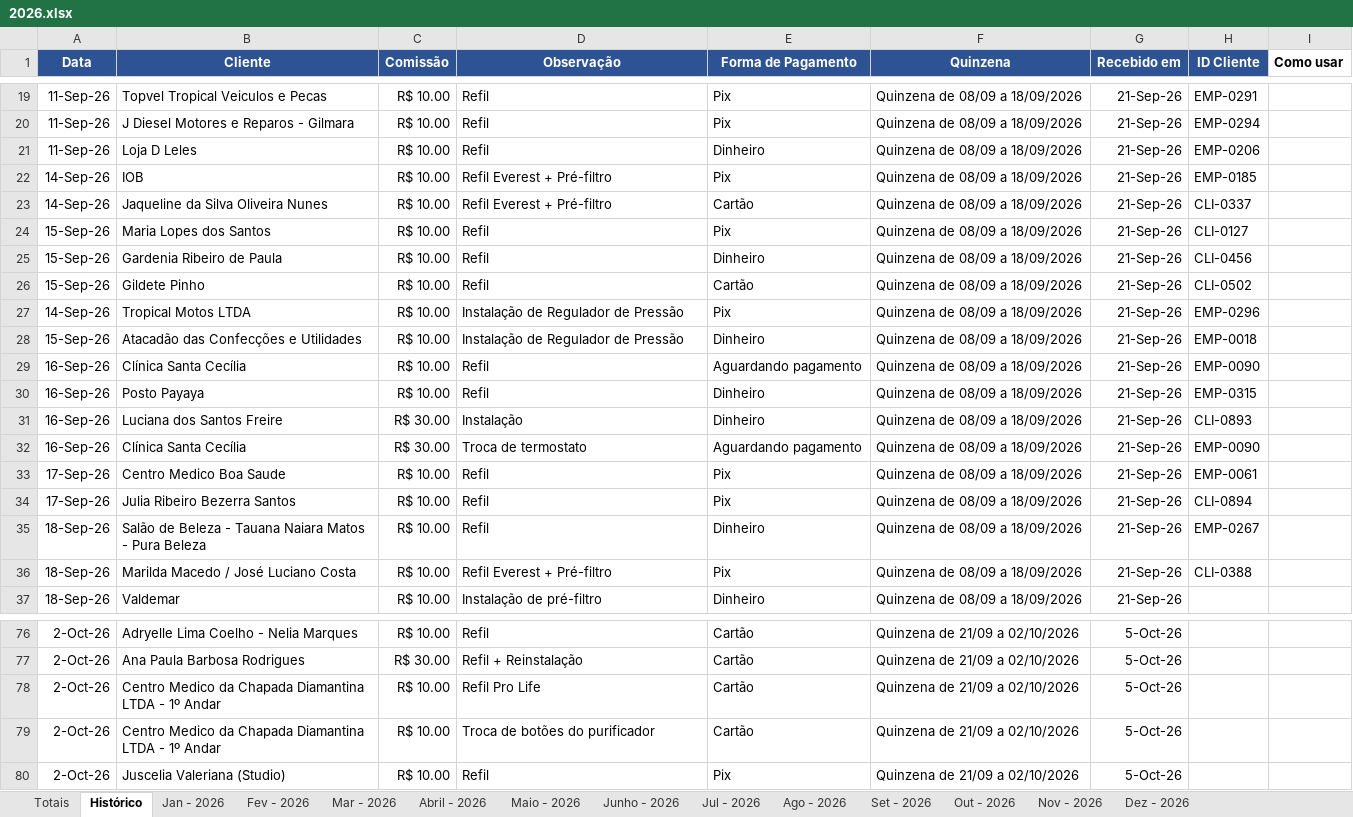
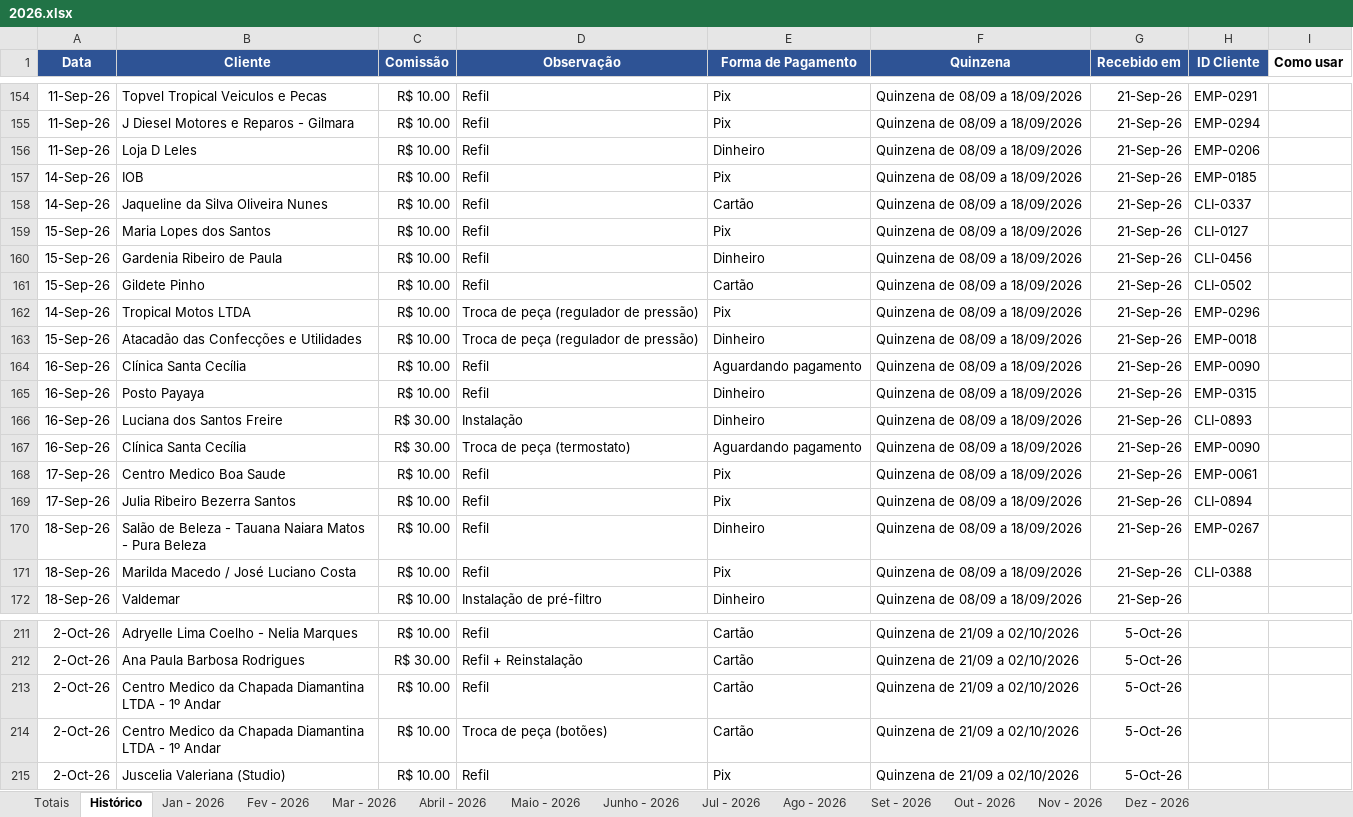
Before and after one commit to backupplanetaagua2025-hub/Comiss-es-Wiliam, an Excel workbook: 2026.xlsx, sheet Histórico, drawn as a sheet; only a part is shown, gaps mark what is left out; values as stored, in another font and other column widths than the file's, no borders; table styles not drawn; addresses are those after the commit; the diff covers the shown part only; the diff names each change by its address in the sheet, - before the commit and + after, or states it on an @@ line.

```diff
--- a/2026.xlsx (sheet Histórico)
+++ b/2026.xlsx (sheet Histórico)
-D157:D158 (Observação): Refil Everest + Pré-filtro
+D157:D158 (Observação): Refil
-D162:D163 (Observação): Instalação de Regulador de Pressão
+D162:D163 (Observação): Troca de peça (regulador de pressão)
-D167 (Observação): Troca de termostato
+D167 (Observação): Troca de peça (termostato)
-D171 (Observação): Refil Everest + Pré-filtro
+D171 (Observação): Refil
-D213 (Observação): Refil Pro Life
+D213 (Observação): Refil
-D214 (Observação): Troca de botões do purificador
+D214 (Observação): Troca de peça (botões)
```
Also changed, not shown: 135 added rows and 21 edited cells elsewhere in this sheet, sheet Totais, 1 other file.
